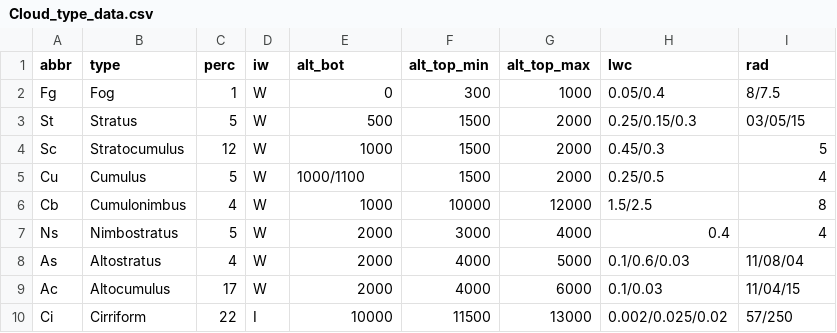
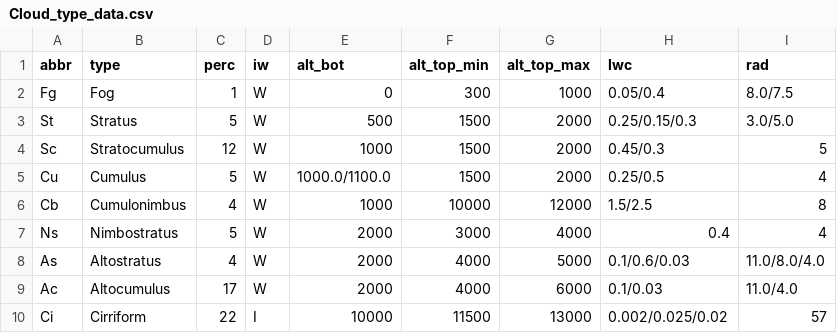
Before and after one commit to malapradej/Fluorescence_PhD, a CSV file: DASF/Cloud_type_data.csv, drawn as a sheet.

Commit message:
Completed WB1 PCA and cloud reflectance.

```diff
--- a/DASF/Cloud_type_data.csv
+++ b/DASF/Cloud_type_data.csv
@@ -1,10 +1,10 @@
 abbr,type,perc,iw,alt_bot,alt_top_min,alt_top_max,lwc,rad
-Fg,Fog,1,W,0,300,1000,0.05/0.4,8/7.5
-St,Stratus,5,W,500,1500,2000,0.25/0.15/0.3,03/05/15
+Fg,Fog,1,W,0,300,1000,0.05/0.4,8.0/7.5
+St,Stratus,5,W,500,1500,2000,0.25/0.15/0.3,3.0/5.0
 Sc,Stratocumulus,12,W,1000,1500,2000,0.45/0.3,5
-Cu,Cumulus,5,W,1000/1100,1500,2000,0.25/0.5,4
+Cu,Cumulus,5,W,1000.0/1100.0,1500,2000,0.25/0.5,4
 Cb,Cumulonimbus,4,W,1000,10000,12000,1.5/2.5,8
 Ns,Nimbostratus,5,W,2000,3000,4000,0.4,4
-As,Altostratus,4,W,2000,4000,5000,0.1/0.6/0.03,11/08/04
-Ac,Altocumulus,17,W,2000,4000,6000,0.1/0.03,11/04/15
-Ci,Cirriform,22,I,10000,11500,13000,0.002/0.025/0.02,57/250
+As,Altostratus,4,W,2000,4000,5000,0.1/0.6/0.03,11.0/8.0/4.0
+Ac,Altocumulus,17,W,2000,4000,6000,0.1/0.03,11.0/4.0
+Ci,Cirriform,22,I,10000,11500,13000,0.002/0.025/0.02,57
```
Also changed, not shown: 1 other file.
